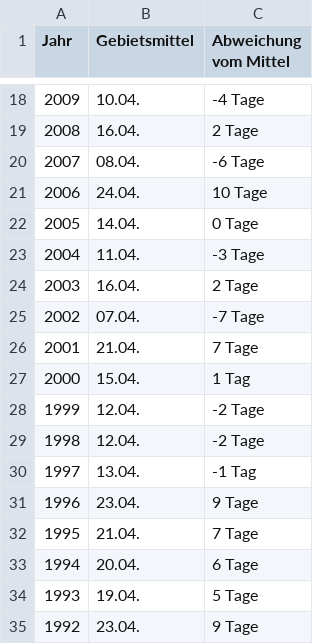
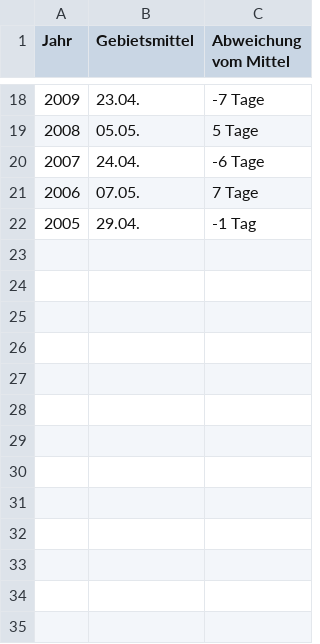
Before and after one commit to LeonardoPre/Building_Agents, a TSV file: ende/birke.tsv, drawn as a sheet; only a part is shown, gaps mark what is left out; the diff covers the shown part only.

```diff
--- a/ende/birke.tsv
+++ b/ende/birke.tsv
@@ -18,18 +18,5 @@ Jahr 	Gebietsmittel 	Abweichung vom Mittel
-2009 	10.04. 	-4 Tage
-2008 	16.04. 	2 Tage
-2007 	08.04. 	-6 Tage
-2006 	24.04. 	10 Tage
-2005 	14.04. 	0 Tage
-2004 	11.04. 	-3 Tage
-2003 	16.04. 	2 Tage
-2002 	07.04. 	-7 Tage
-2001 	21.04. 	7 Tage
-2000 	15.04. 	1 Tag
-1999 	12.04. 	-2 Tage
-1998 	12.04. 	-2 Tage
-1997 	13.04. 	-1 Tag
-1996 	23.04. 	9 Tage
-1995 	21.04. 	7 Tage
-1994 	20.04. 	6 Tage
-1993 	19.04. 	5 Tage
-1992 	23.04. 	9 Tage
+2009 	23.04. 	-7 Tage
+2008 	05.05. 	5 Tage
+2007 	24.04. 	-6 Tage
+2006 	07.05. 	7 Tage
+2005 	29.04. 	-1 Tag
```
Also changed, not shown: 32 edited cells elsewhere in this file, 31 other files.
